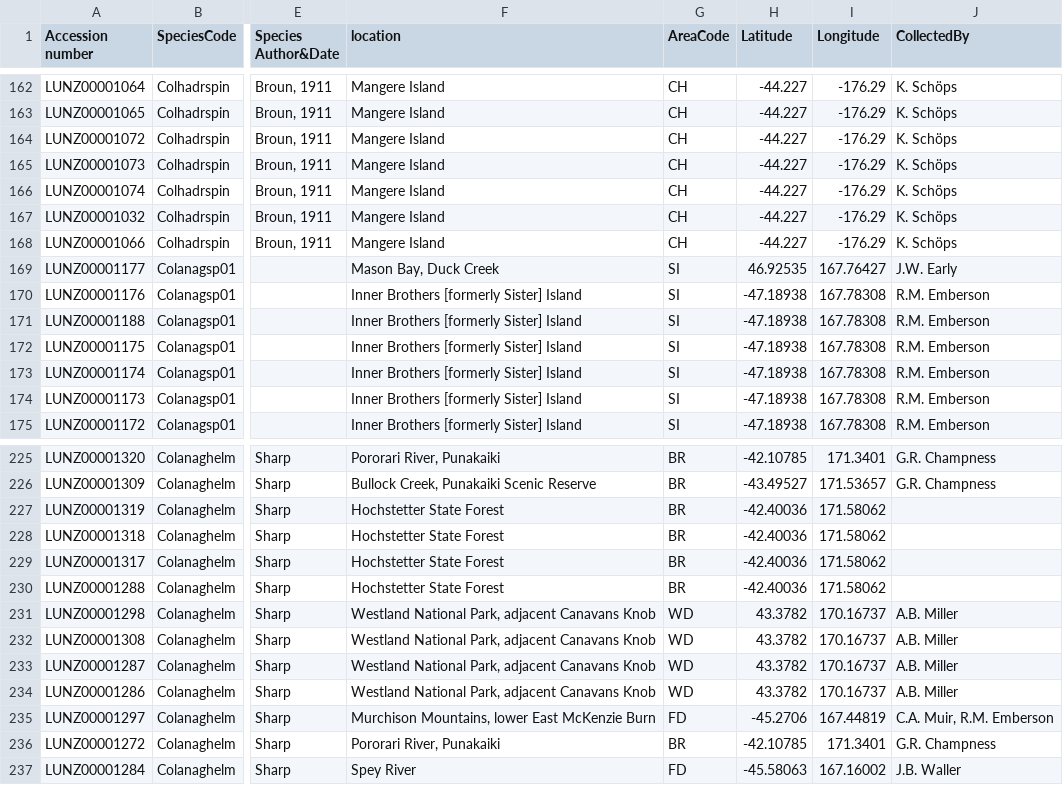
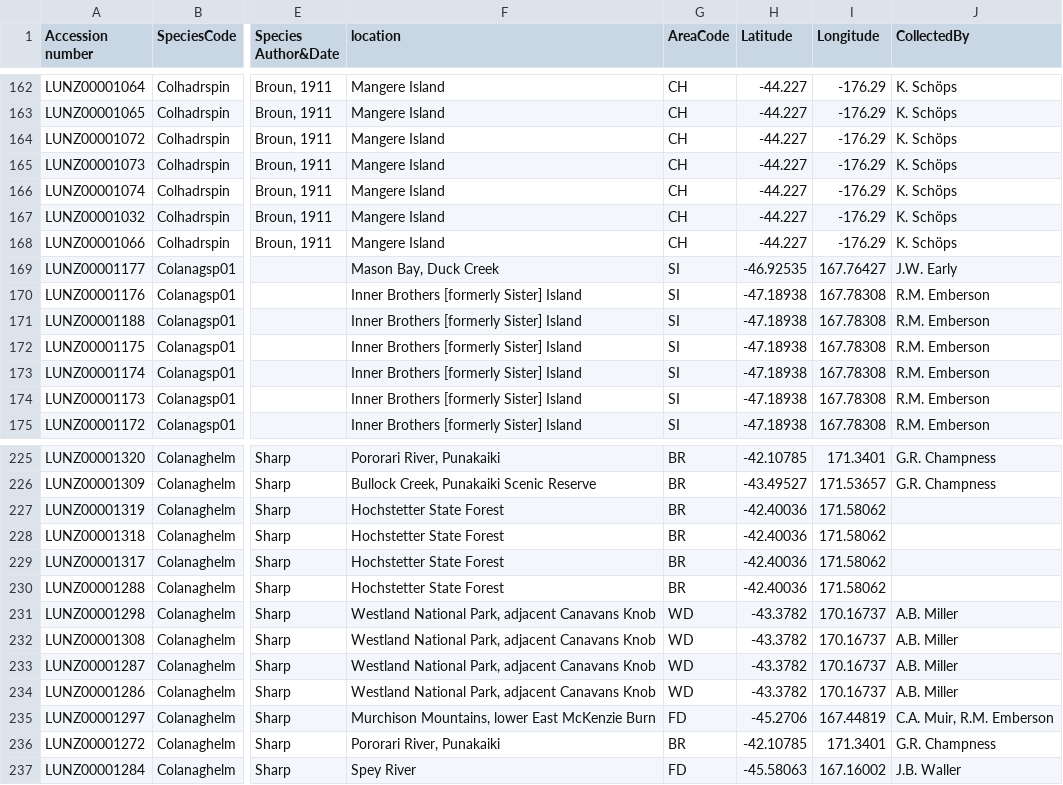
Before and after one commit to nbir012/anagotus.data, a CSV file: data-raw/2007_lunz_digitised_specimen_data.csv, drawn as a sheet; only a part is shown, gaps mark what is left out; the diff names each change by its address in the sheet, - before the commit and + after, or states it on an @@ line.

```diff
--- a/data-raw/2007_lunz_digitised_specimen_data.csv
+++ b/data-raw/2007_lunz_digitised_specimen_data.csv
-H169 (Latitude): 46.92535
+H169 (Latitude): -46.92535
-H231:H234 (Latitude): 43.3782
+H231:H234 (Latitude): -43.3782
```
Also changed, not shown: 5 other files.
